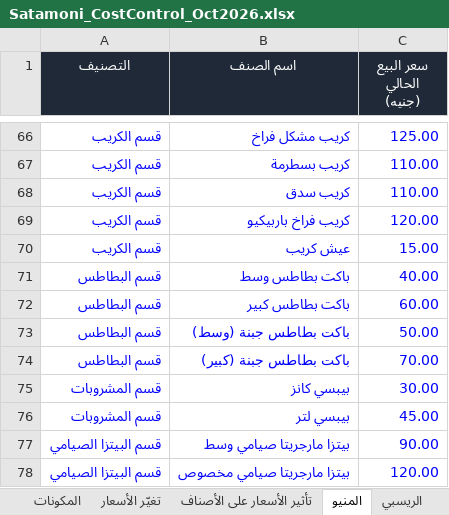
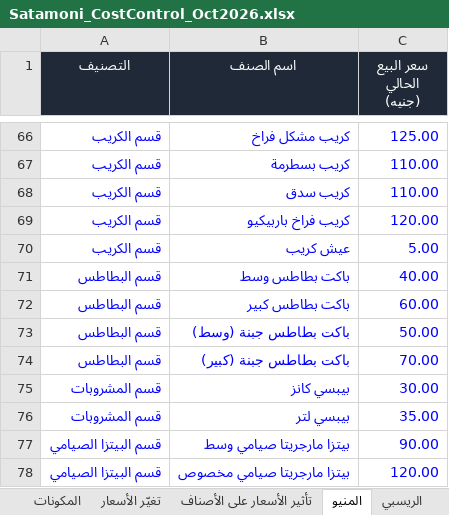
Before and after one commit to andriasatamoni-del/satamoni-backend, an Excel workbook: docs/cost-control/Satamoni_CostControl_Oct2026.xlsx, sheet المنيو, drawn as a sheet; only a part is shown, gaps mark what is left out; values as stored, in another font and other column widths than the file's, no borders; the diff names each change by its address in the sheet, - before the commit and + after, or states it on an @@ line.

```diff
--- a/docs/cost-control/Satamoni_CostControl_Oct2026.xlsx (sheet المنيو)
+++ b/docs/cost-control/Satamoni_CostControl_Oct2026.xlsx (sheet المنيو)
-C70 (سعر البيع الحالي (جنيه)): 15.00
+C70 (سعر البيع الحالي (جنيه)): 5.00
-C76 (سعر البيع الحالي (جنيه)): 45.00
+C76 (سعر البيع الحالي (جنيه)): 35.00
```
Also changed, not shown: sheet لوحة التحكم, sheet تحليل التكلفة والسعر, sheet مقارنة الفروع, sheet تأثير الأسعار على الأصناف, sheet نقطة التعادل, sheet هندسة المنيو, 1 more sheet, formulas that keep their value, hidden cells, charts or pictures.
